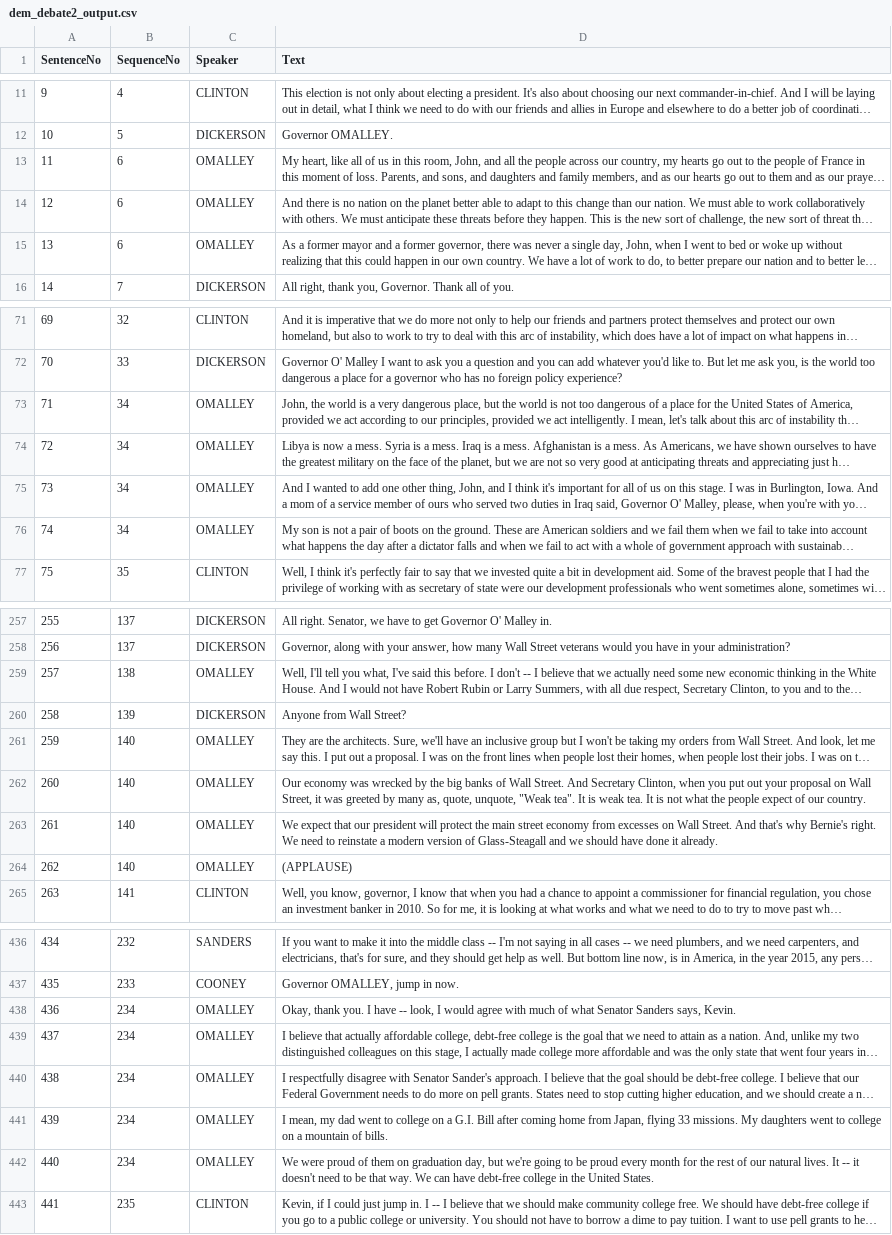
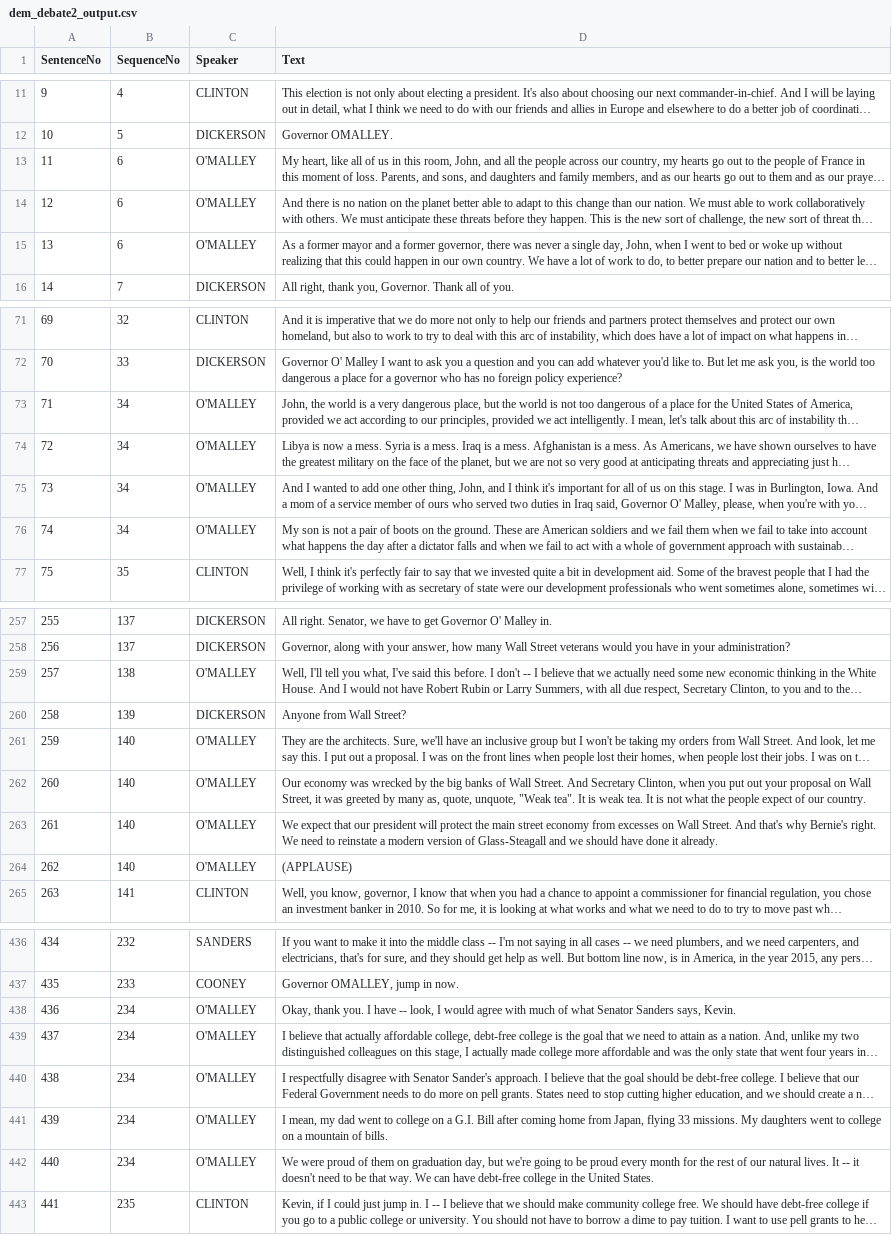
Before and after one commit to gtadiparthi/debate-parser, a CSV file: dem_debate2_output.csv, drawn as a sheet; only a part is shown, gaps mark what is left out; long unchanged cells end in …; the diff covers the shown part only; the diff names each change by its address in the sheet, - before the commit and + after, or states it on an @@ line.

```diff
--- a/dem_debate2_output.csv
+++ b/dem_debate2_output.csv
-C13:C15 (Speaker): OMALLEY
+C13:C15 (Speaker): O'MALLEY
-C73:C76 (Speaker): OMALLEY
+C73:C76 (Speaker): O'MALLEY
-C259 (Speaker): OMALLEY
+C259 (Speaker): O'MALLEY
-C261:C264 (Speaker): OMALLEY
+C261:C264 (Speaker): O'MALLEY
-C438:C442 (Speaker): OMALLEY
+C438:C442 (Speaker): O'MALLEY
```
Also changed, not shown: 71 edited cells elsewhere in this file, rep_debate5_output.csv, 22 other files.
